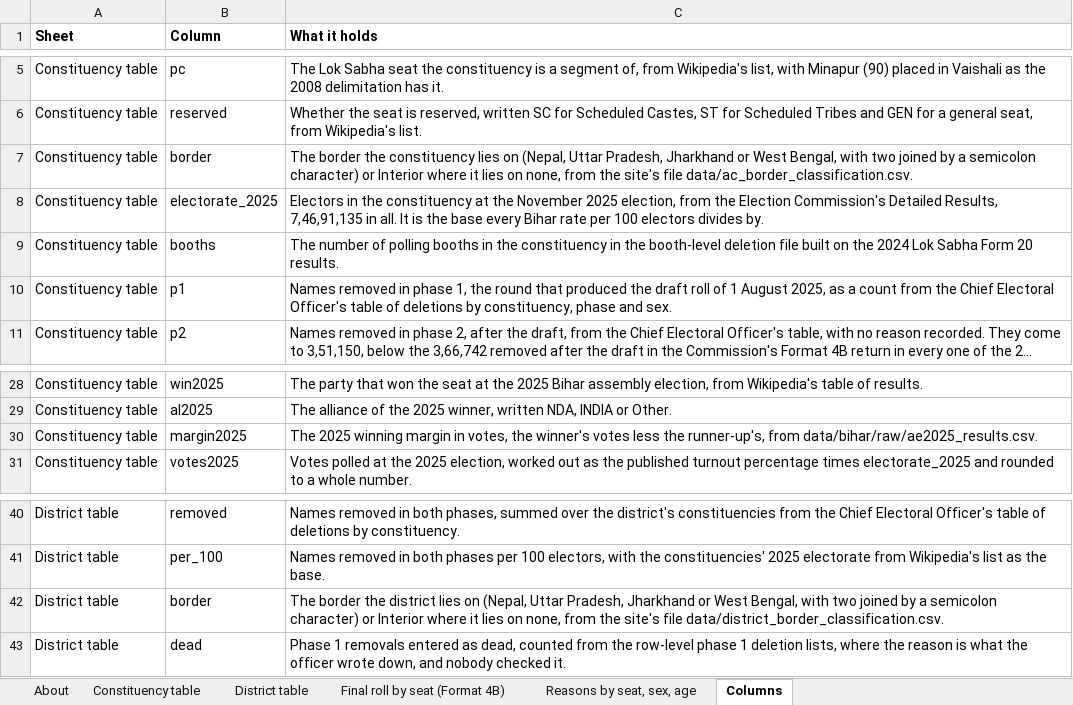
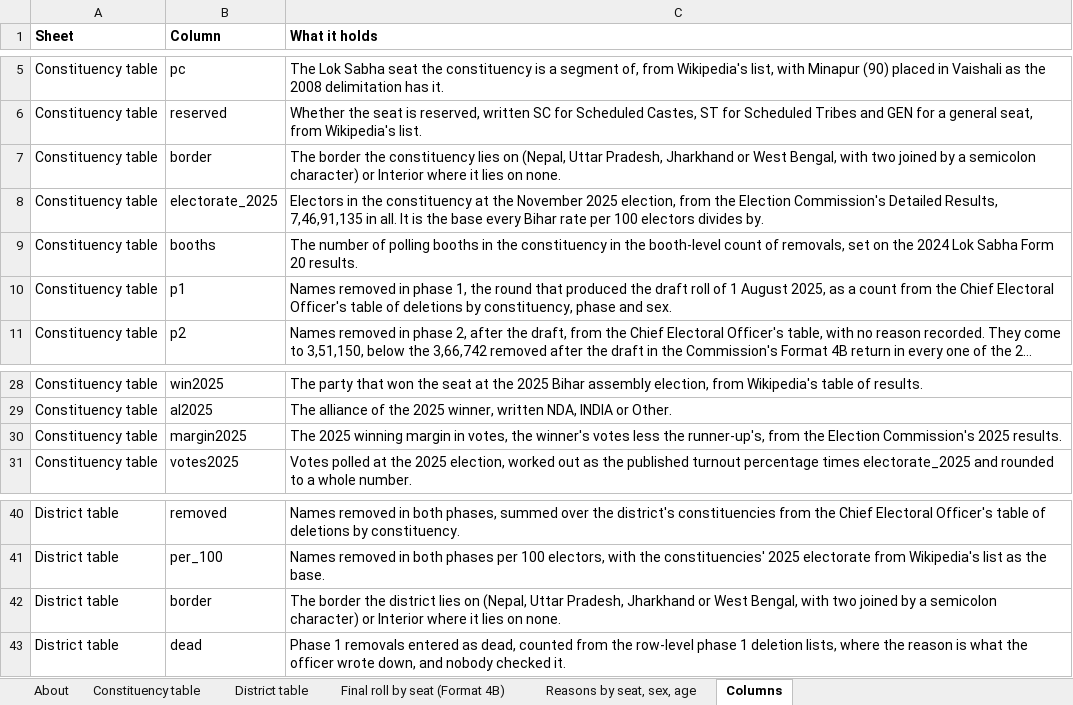
Before and after one commit to Varnasr/INDIA-DATA, an Excel workbook: downloads/bihar.xlsx, sheet Columns, drawn as a sheet; only a part is shown, gaps mark what is left out; long unchanged cells end in …; values as stored, in another font and other column widths than the file's, no borders; the diff names each change by its address in the sheet, - before the commit and + after, or states it on an @@ line.

```diff
--- a/downloads/bihar.xlsx (sheet Columns)
+++ b/downloads/bihar.xlsx (sheet Columns)
-C7 (What it holds): …lies on none, from the site's file data/ac_border_classification.csv.
+C7 (What it holds): …lies on none.
-C9 (What it holds): …the booth-level deletion file built on the…
+C9 (What it holds): …the booth-level count of removals, set on the…
-C30 (What it holds): …runner-up's, from data/bihar/raw/ae2025_results.csv.
+C30 (What it holds): …runner-up's, from the Election Commission's 2025 results.
-C42 (What it holds): …lies on none, from the site's file data/district_border_classification.csv.
+C42 (What it holds): …lies on none.
```
Also changed, not shown: downloads/delhi.xlsx, downloads/gujarat.xlsx, 49 other files.
